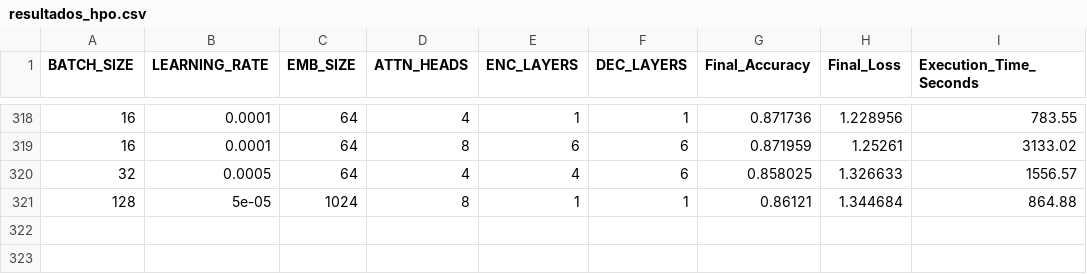
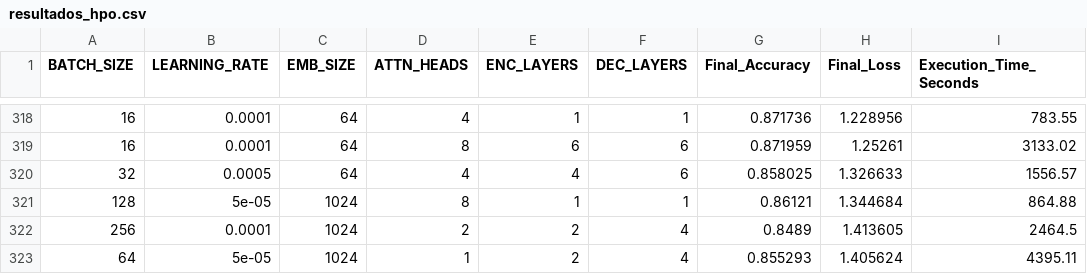
Before and after one commit to fedellor/TFG_QITE_HPO_Reproducibility, a CSV file: data/resultados_hpo.csv, drawn as a sheet; only a part is shown, gaps mark what is left out.

```diff
--- a/data/resultados_hpo.csv
+++ b/data/resultados_hpo.csv
@@ -321 +321,3 @@ BATCH_SIZE,LEARNING_RATE,EMB_SIZE,ATTN_HEADS,ENC_LAYERS,DEC_LAYERS,Final_Accurac
 128,5e-05,1024,8,1,1,0.86121,1.344684,864.88
+256,0.0001,1024,2,2,4,0.8489,1.413605,2464.5
+64,5e-05,1024,1,2,4,0.855293,1.405624,4395.11
```
Also changed, not shown: resultados/resultados_bayes_opt.csv, resultados/resultados_qite_qmio.csv, 5 other files.
